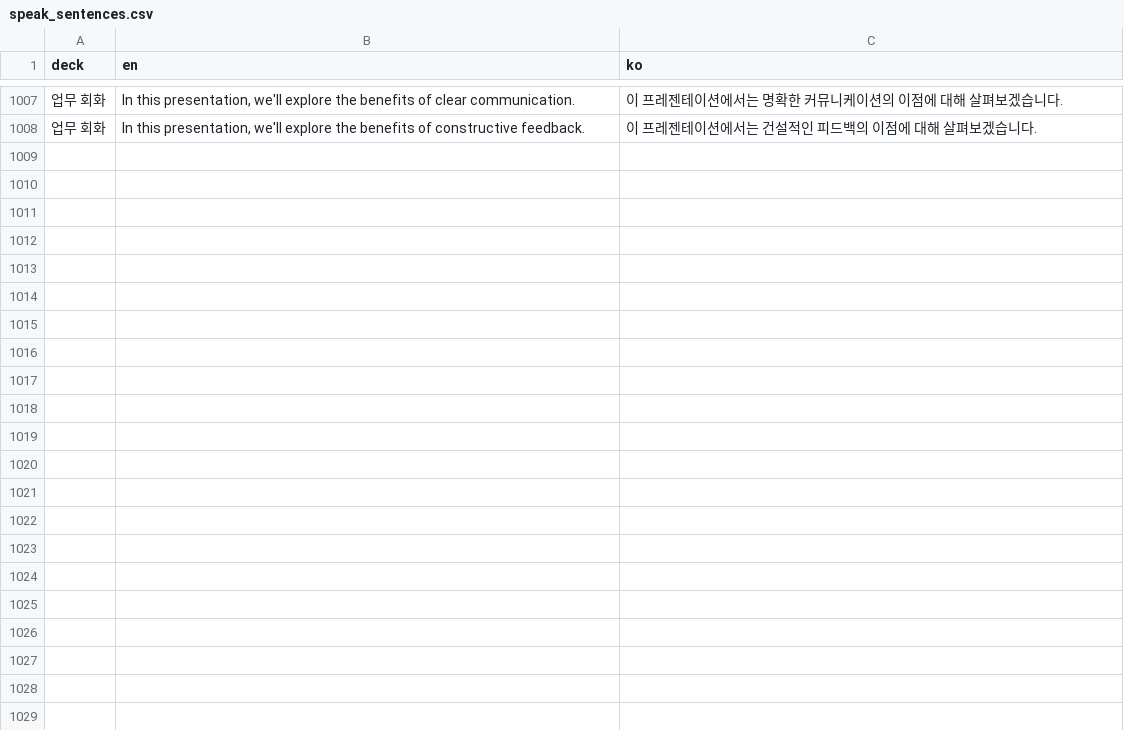
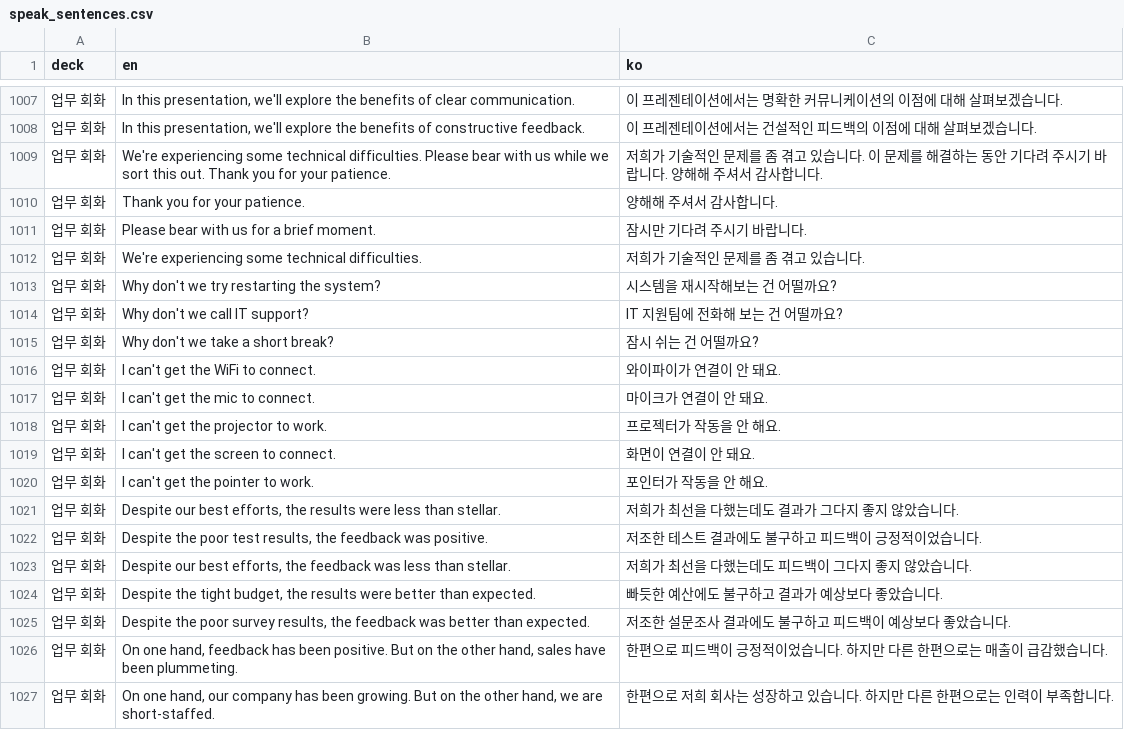
Before and after one commit to ohjin1218/speak-review, a CSV file: data/speak_sentences.csv, drawn as a sheet; only a part is shown, gaps mark what is left out; the diff covers the shown part only; the diff names each change by its address in the sheet, - before the commit and + after, or states it on an @@ line.

```diff
--- a/data/speak_sentences.csv
+++ b/data/speak_sentences.csv
+row 1009: 업무 회화 | We're experiencing some technical difficulties. Please bear with us while we sort this out. Thank you for your patience. | 저희가 기술적인 문제를 좀 겪고 있습니다. 이 문제를 해결하는 동안 기다려 주시기 바랍니다. 양해해 주셔서 감사합니다.
+row 1010: 업무 회화 | Thank you for your patience. | 양해해 주셔서 감사합니다.
+row 1011: 업무 회화 | Please bear with us for a brief moment. | 잠시만 기다려 주시기 바랍니다.
+row 1012: 업무 회화 | We're experiencing some technical difficulties. | 저희가 기술적인 문제를 좀 겪고 있습니다.
+row 1013: 업무 회화 | Why don't we try restarting the system? | 시스템을 재시작해보는 건 어떨까요?
+row 1014: 업무 회화 | Why don't we call IT support? | IT 지원팀에 전화해 보는 건 어떨까요?
+row 1015: 업무 회화 | Why don't we take a short break? | 잠시 쉬는 건 어떨까요?
+row 1016: 업무 회화 | I can't get the WiFi to connect. | 와이파이가 연결이 안 돼요.
+row 1017: 업무 회화 | I can't get the mic to connect. | 마이크가 연결이 안 돼요.
+row 1018: 업무 회화 | I can't get the projector to work. | 프로젝터가 작동을 안 해요.
+row 1019: 업무 회화 | I can't get the screen to connect. | 화면이 연결이 안 돼요.
+row 1020: 업무 회화 | I can't get the pointer to work. | 포인터가 작동을 안 해요.
+row 1021: 업무 회화 | Despite our best efforts, the results were less than stellar. | 저희가 최선을 다했는데도 결과가 그다지 좋지 않았습니다.
+row 1022: 업무 회화 | Despite the poor test results, the feedback was positive. | 저조한 테스트 결과에도 불구하고 피드백이 긍정적이었습니다.
+row 1023: 업무 회화 | Despite our best efforts, the feedback was less than stellar. | 저희가 최선을 다했는데도 피드백이 그다지 좋지 않았습니다.
+row 1024: 업무 회화 | Despite the tight budget, the results were better than expected. | 빠듯한 예산에도 불구하고 결과가 예상보다 좋았습니다.
+row 1025: 업무 회화 | Despite the poor survey results, the feedback was better than expected. | 저조한 설문조사 결과에도 불구하고 피드백이 예상보다 좋았습니다.
+row 1026: 업무 회화 | On one hand, feedback has been positive. But on the other hand, sales have been plummeting. | 한편으로 피드백이 긍정적이었습니다. 하지만 다른 한편으로는 매출이 급감했습니다.
+row 1027: 업무 회화 | On one hand, our company has been growing. But on the other hand, we are short-staffed. | 한편으로 저희 회사는 성장하고 있습니다. 하지만 다른 한편으로는 인력이 부족합니다.
```
Also changed, not shown: 11 added rows elsewhere in this file, data/speak_sentences_tagged.csv, 3 other files.
